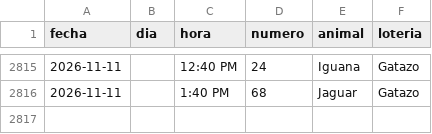
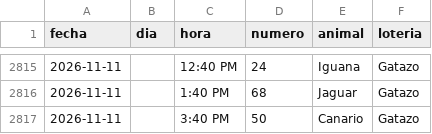
Before and after one commit to victorcsp22-star/sniper-ruletas, a CSV file: gatazo.csv, drawn as a sheet; only a part is shown, gaps mark what is left out; the diff names each change by its address in the sheet, - before the commit and + after, or states it on an @@ line.

```diff
--- a/gatazo.csv
+++ b/gatazo.csv
+row 2817: 2026-11-11 |  | 3:40 PM | 50 | Canario | Gatazo
```
Also changed, not shown: data_vz/guacharo_activo_2anios.csv, granja_millonaria_granjazo.csv, 8 other files.
